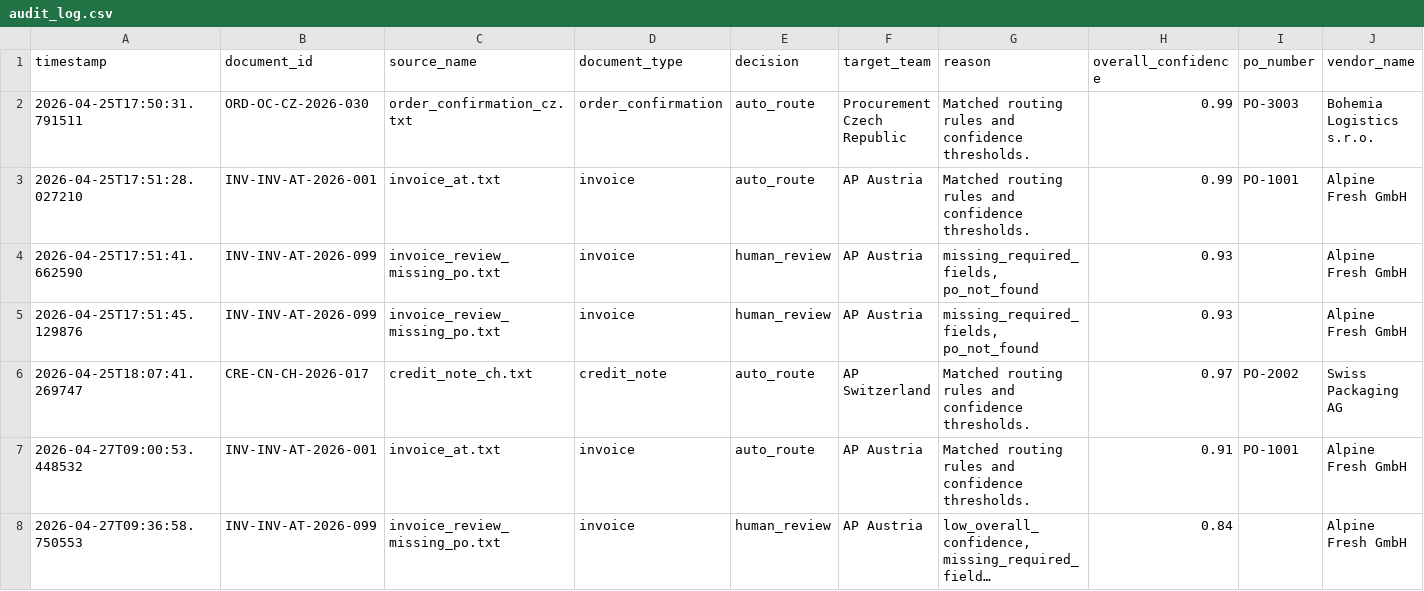
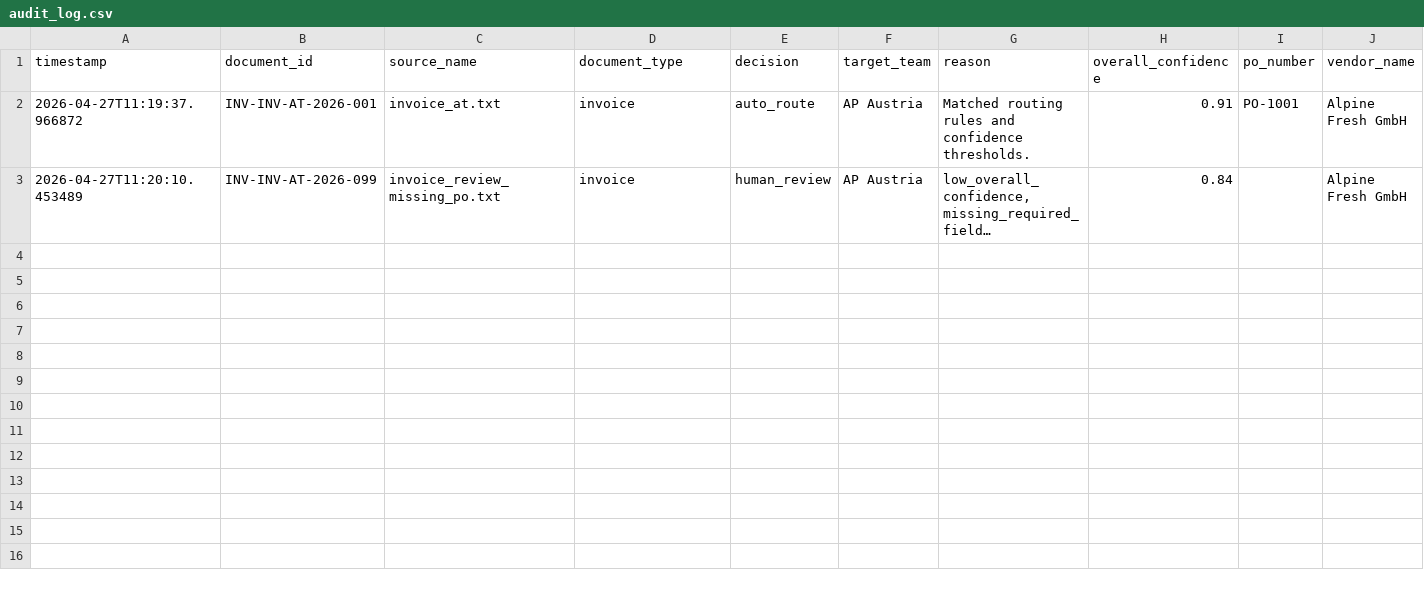
Before and after one commit to gdrui01/Multi_Inbox_AI_Agent, a CSV file: outputs/audit_log.csv, drawn as a sheet; only a part is shown; long unchanged cells end in …; removed rows and columns are numbered as before the commit, all else as after; rows hold the shown columns only; the diff names each change by its address in the sheet, - before the commit and + after, or states it on an @@ line.

```diff
--- a/outputs/audit_log.csv
+++ b/outputs/audit_log.csv
-row 2: 2026-04-25T17:50:31.791511 | ORD-OC-CZ-2026-030 | order_confirmation_cz.txt | order_confirmation | auto_route | Procurement Czech Republic | Matched routing rules and confidence thresholds. | 0.99 | PO-3003 | Bohemia Logistics s.r.o.
-row 3: 2026-04-25T17:51:28.027210 | INV-INV-AT-2026-001 | invoice_at.txt | invoice | auto_route | AP Austria | Matched routing rules and confidence thresholds. | 0.99 | PO-1001 | Alpine Fresh GmbH
-row 4: 2026-04-25T17:51:41.662590 | INV-INV-AT-2026-099 | invoice_review_missing_po.txt | invoice | human_review | AP Austria | missing_required_fields, po_not_found | 0.93 |  | Alpine Fresh GmbH
-row 5: 2026-04-25T17:51:45.129876 | INV-INV-AT-2026-099 | invoice_review_missing_po.txt | invoice | human_review | AP Austria | missing_required_fields, po_not_found | 0.93 |  | Alpine Fresh GmbH
-row 6: 2026-04-25T18:07:41.269747 | CRE-CN-CH-2026-017 | credit_note_ch.txt | credit_note | auto_route | AP Switzerland | Matched routing rules and confidence thresholds. | 0.97 | PO-2002 | Swiss Packaging AG
-A2 (timestamp): 2026-04-27T09:00:53.448532
+A2 (timestamp): 2026-04-27T11:19:37.966872
-A3 (timestamp): 2026-04-27T09:36:58.750553
+A3 (timestamp): 2026-04-27T11:20:10.453489
```
Also changed, not shown: outputs/review_queue.csv, 2 other files.
